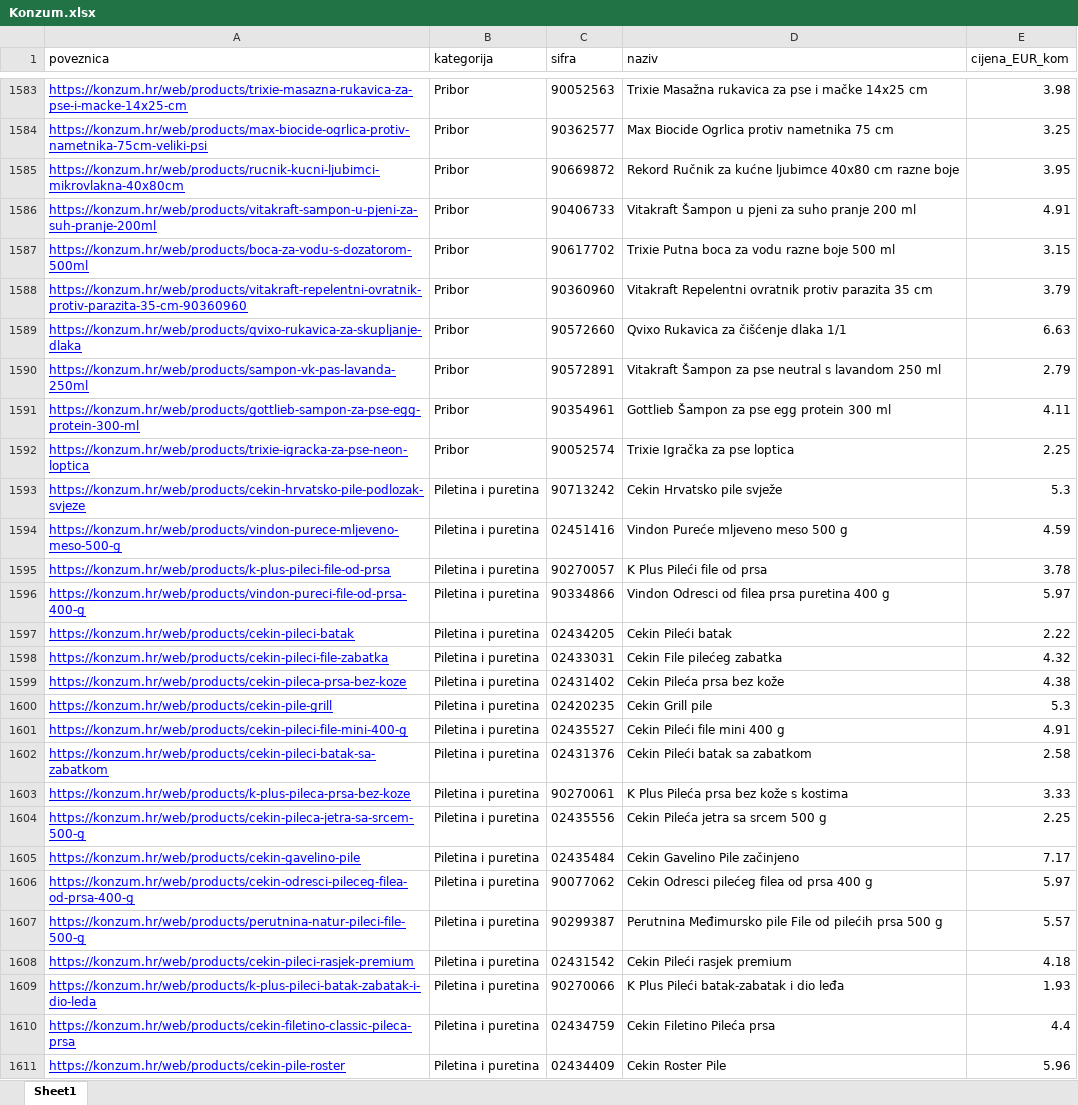
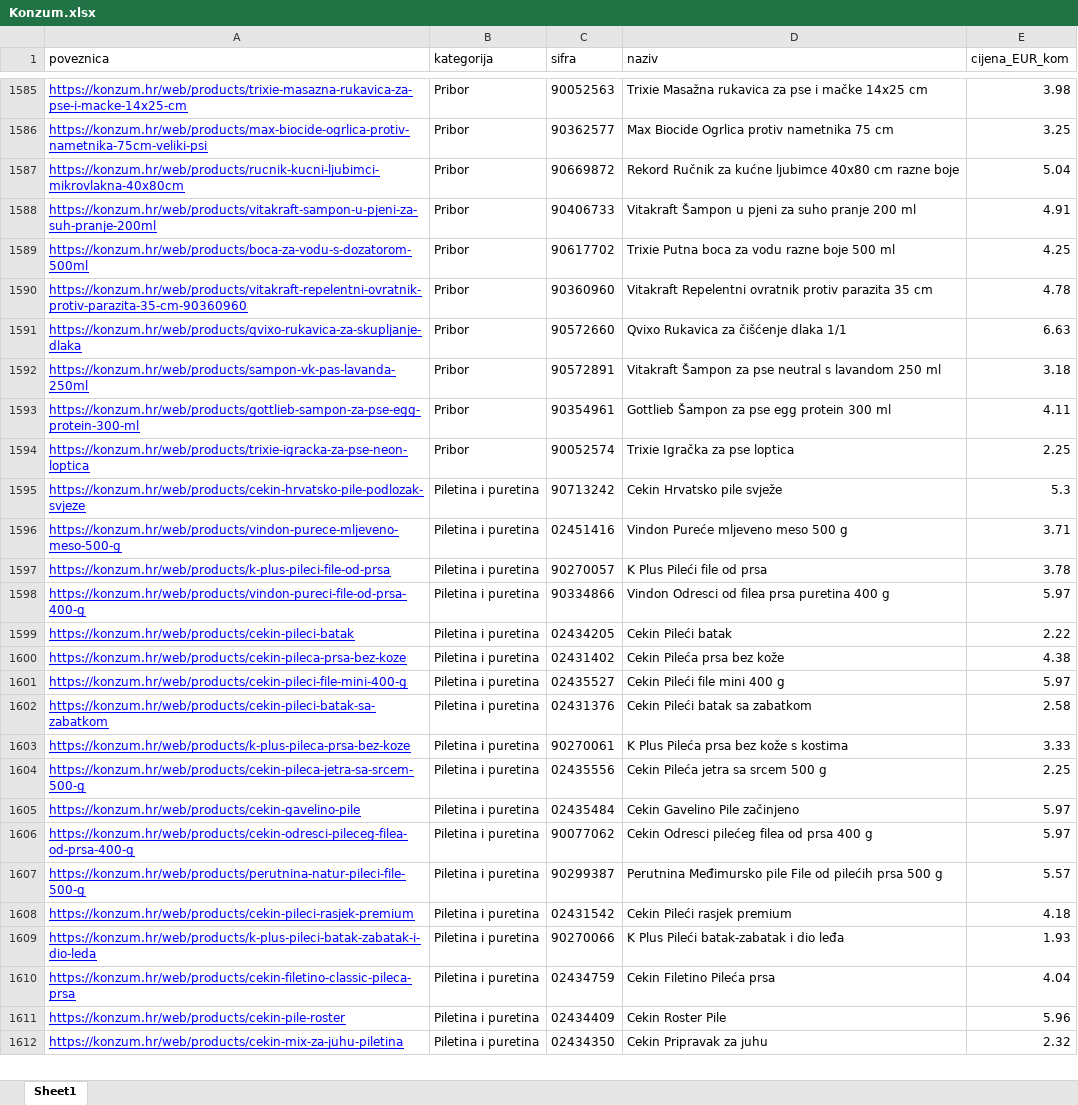
Before and after one commit to zkradija/web-cijene, an Excel workbook: Konzum.xlsx, sheet Sheet1, drawn as a sheet; only a part is shown, gaps mark what is left out; the shorter side is filled out with more unchanged rows; values as stored, in another font and other column widths than the file's, no borders; removed rows and columns are numbered as before the commit, all else as after; the diff covers the shown part only; the diff names each change by its address in the sheet, - before the commit and + after, or states it on an @@ line.

```diff
--- a/Konzum.xlsx (sheet Sheet1)
+++ b/Konzum.xlsx (sheet Sheet1)
-E1587 (cijena_EUR_kom): 3.95
+E1587 (cijena_EUR_kom): 5.04
-E1589 (cijena_EUR_kom): 3.15
+E1589 (cijena_EUR_kom): 4.25
-E1590 (cijena_EUR_kom): 3.79
+E1590 (cijena_EUR_kom): 4.78
-E1592 (cijena_EUR_kom): 2.79
+E1592 (cijena_EUR_kom): 3.18
-E1596 (cijena_EUR_kom): 4.59
+E1596 (cijena_EUR_kom): 3.71
-row 1598: https://konzum.hr/web/products/cekin-pileci-file-zabatka | Piletina i puretina | 02433031 | Cekin File pilećeg zabatka | 4.32
-row 1600: https://konzum.hr/web/products/cekin-pile-grill | Piletina i puretina | 02420235 | Cekin Grill pile | 5.3
-E1601 (cijena_EUR_kom): 4.91
+E1601 (cijena_EUR_kom): 5.97
-E1605 (cijena_EUR_kom): 7.17
+E1605 (cijena_EUR_kom): 5.97
-E1610 (cijena_EUR_kom): 4.4
+E1610 (cijena_EUR_kom): 4.04
```
Also changed, not shown: 56 added rows, 57 removed rows, 7 moved rows and 1051 edited cells elsewhere in this sheet, 2 other files.
